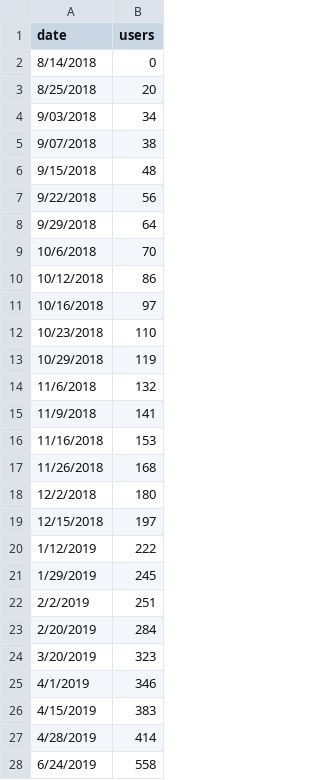
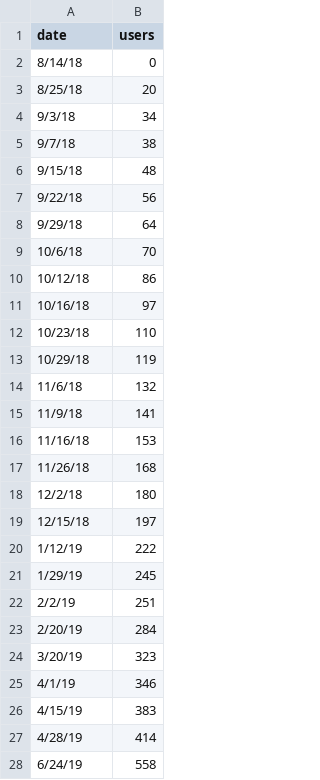
Before and after one commit to persephonepunch/d3tests, a CSV file: users.csv, drawn as a sheet; only a part is shown; the diff covers the shown part only.

```diff
--- a/users.csv
+++ b/users.csv
@@ -1,28 +1,28 @@
 date,users
-8/14/2018,0
-8/25/2018,20
-9/03/2018,34
-9/07/2018,38
-9/15/2018,48
-9/22/2018,56
-9/29/2018,64
-10/6/2018,70
-10/12/2018,86
-10/16/2018,97
-10/23/2018,110
-10/29/2018,119
-11/6/2018,132
-11/9/2018,141
-11/16/2018,153
-11/26/2018,168
-12/2/2018,180
-12/15/2018,197
-1/12/2019,222
-1/29/2019,245
-2/2/2019,251
-2/20/2019,284
-3/20/2019,323
-4/1/2019,346
-4/15/2019,383
-4/28/2019,414
-6/24/2019,558
+8/14/18,0
+8/25/18,20
+9/3/18,34
+9/7/18,38
+9/15/18,48
+9/22/18,56
+9/29/18,64
+10/6/18,70
+10/12/18,86
+10/16/18,97
+10/23/18,110
+10/29/18,119
+11/6/18,132
+11/9/18,141
+11/16/18,153
+11/26/18,168
+12/2/18,180
+12/15/18,197
+1/12/19,222
+1/29/19,245
+2/2/19,251
+2/20/19,284
+3/20/19,323
+4/1/19,346
+4/15/19,383
+4/28/19,414
+6/24/19,558
```
Also changed, not shown: 55 edited cells elsewhere in this file, 4 other files.
